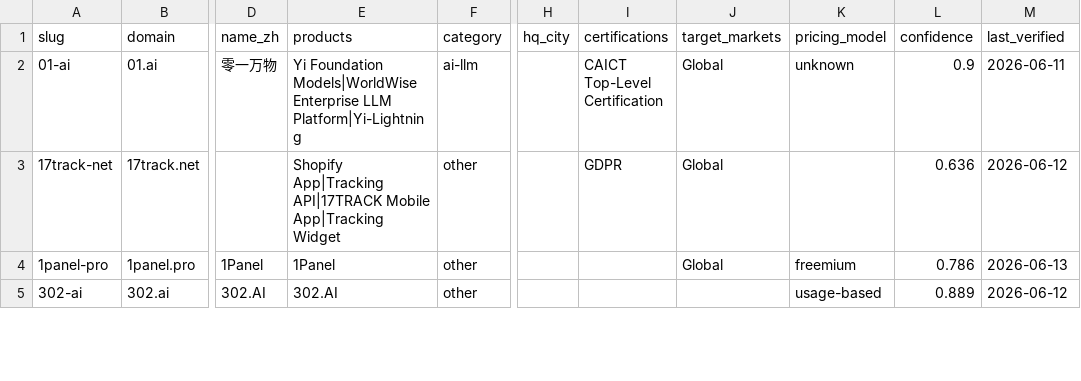
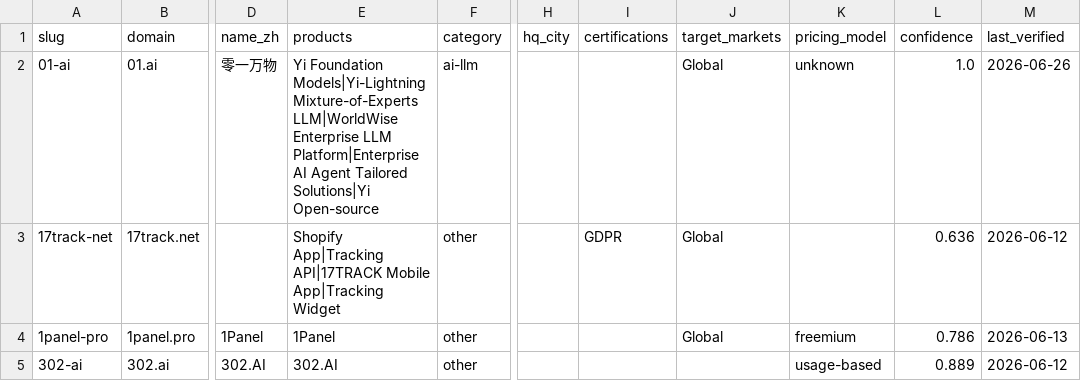
Before and after one commit to SinoFacts/dataset, a CSV file: companies.csv, drawn as a sheet; only a part is shown, gaps mark what is left out; the diff covers the shown part only; the diff names each change by its address in the sheet, - before the commit and + after, or states it on an @@ line.

Commit message:
Data refresh: 383 companies (2026-06-26)

```diff
--- a/companies.csv
+++ b/companies.csv
-E2 (products): Yi Foundation Models|WorldWise Enterprise LLM Platform|Yi-Lightning
+E2 (products): Yi Foundation Models|Yi-Lightning Mixture-of-Experts LLM|WorldWise Enterprise LLM Platform|Enterprise AI Agent Tailored Solutions|Yi Open-source
-I2 (certifications): CAICT Top-Level Certification
+I2 (certifications): (empty)
-L2 (confidence): 0.9
+L2 (confidence): 1.0
-M2 (last_verified): 2026-06-11
+M2 (last_verified): 2026-06-26
```
Also changed, not shown: 13 edited cells elsewhere in this file, 3 other files.
